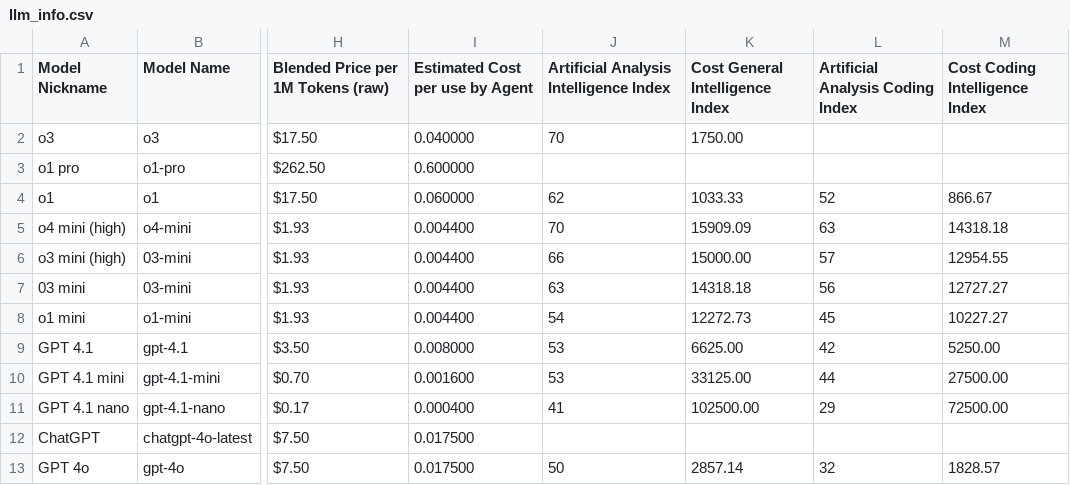
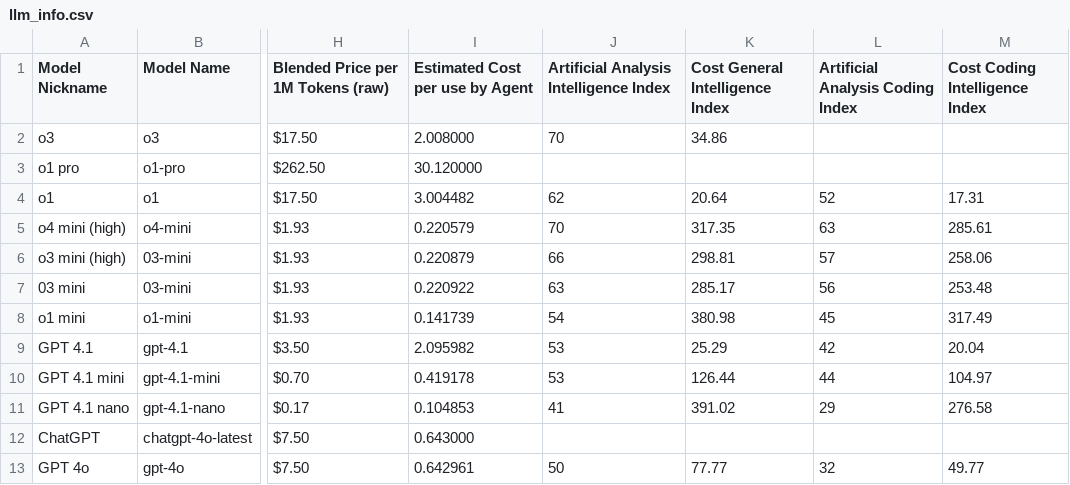
Before and after one commit to NicolasMahn/AI_Agents_Backend, a CSV file: llm_info.csv, drawn as a sheet; only a part is shown, gaps mark what is left out; the diff covers the shown part only; the diff names each change by its address in the sheet, - before the commit and + after, or states it on an @@ line.

```diff
--- a/llm_info.csv
+++ b/llm_info.csv
-I2 (Estimated Cost per use by Agent): 0.040000
+I2 (Estimated Cost per use by Agent): 2.008000
-K2 (Cost General Intelligence Index): 1750.00
+K2 (Cost General Intelligence Index): 34.86
-I3 (Estimated Cost per use by Agent): 0.600000
+I3 (Estimated Cost per use by Agent): 30.120000
-I4 (Estimated Cost per use by Agent): 0.060000
+I4 (Estimated Cost per use by Agent): 3.004482
-K4 (Cost General Intelligence Index): 1033.33
+K4 (Cost General Intelligence Index): 20.64
-M4 (Cost Coding Intelligence Index): 866.67
+M4 (Cost Coding Intelligence Index): 17.31
-I5 (Estimated Cost per use by Agent): 0.004400
+I5 (Estimated Cost per use by Agent): 0.220579
-K5 (Cost General Intelligence Index): 15909.09
+K5 (Cost General Intelligence Index): 317.35
-M5 (Cost Coding Intelligence Index): 14318.18
+M5 (Cost Coding Intelligence Index): 285.61
-I6 (Estimated Cost per use by Agent): 0.004400
+I6 (Estimated Cost per use by Agent): 0.220879
-K6 (Cost General Intelligence Index): 15000.00
+K6 (Cost General Intelligence Index): 298.81
-M6 (Cost Coding Intelligence Index): 12954.55
+M6 (Cost Coding Intelligence Index): 258.06
-I7 (Estimated Cost per use by Agent): 0.004400
+I7 (Estimated Cost per use by Agent): 0.220922
-K7 (Cost General Intelligence Index): 14318.18
+K7 (Cost General Intelligence Index): 285.17
-M7 (Cost Coding Intelligence Index): 12727.27
+M7 (Cost Coding Intelligence Index): 253.48
-I8 (Estimated Cost per use by Agent): 0.004400
+I8 (Estimated Cost per use by Agent): 0.141739
-K8 (Cost General Intelligence Index): 12272.73
+K8 (Cost General Intelligence Index): 380.98
-M8 (Cost Coding Intelligence Index): 10227.27
+M8 (Cost Coding Intelligence Index): 317.49
-I9 (Estimated Cost per use by Agent): 0.008000
+I9 (Estimated Cost per use by Agent): 2.095982
-K9 (Cost General Intelligence Index): 6625.00
+K9 (Cost General Intelligence Index): 25.29
-M9 (Cost Coding Intelligence Index): 5250.00
+M9 (Cost Coding Intelligence Index): 20.04
-I10 (Estimated Cost per use by Agent): 0.001600
+I10 (Estimated Cost per use by Agent): 0.419178
-K10 (Cost General Intelligence Index): 33125.00
+K10 (Cost General Intelligence Index): 126.44
-M10 (Cost Coding Intelligence Index): 27500.00
+M10 (Cost Coding Intelligence Index): 104.97
-I11 (Estimated Cost per use by Agent): 0.000400
+I11 (Estimated Cost per use by Agent): 0.104853
-K11 (Cost General Intelligence Index): 102500.00
+K11 (Cost General Intelligence Index): 391.02
-M11 (Cost Coding Intelligence Index): 72500.00
+M11 (Cost Coding Intelligence Index): 276.58
-I12 (Estimated Cost per use by Agent): 0.017500
+I12 (Estimated Cost per use by Agent): 0.643000
-I13 (Estimated Cost per use by Agent): 0.017500
+I13 (Estimated Cost per use by Agent): 0.642961
-K13 (Cost General Intelligence Index): 2857.14
+K13 (Cost General Intelligence Index): 77.77
-M13 (Cost Coding Intelligence Index): 1828.57
+M13 (Cost Coding Intelligence Index): 49.77
```
Also changed, not shown: 56 edited cells elsewhere in this file, 39 other files.
